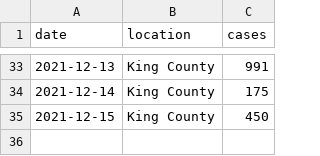
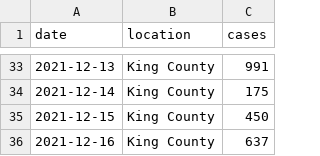
Before and after one commit to blab/rt-from-frequency-dynamics, a TSV file: data/sgtf-king-county_location-case-counts.tsv, drawn as a sheet; only a part is shown, gaps mark what is left out.

```diff
--- a/data/sgtf-king-county_location-case-counts.tsv
+++ b/data/sgtf-king-county_location-case-counts.tsv
@@ -35 +35,2 @@ date	location	cases
 2021-12-15	King County	450
+2021-12-16	King County	637
```
Also changed, not shown: data/sgtf-king-county_location-variant-sequence-counts.tsv, 2 other files.
